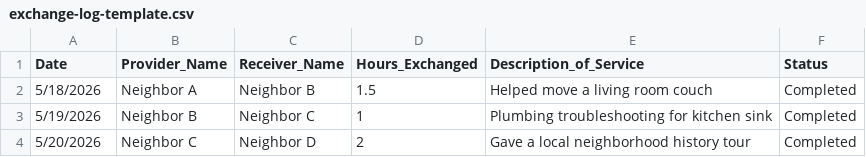
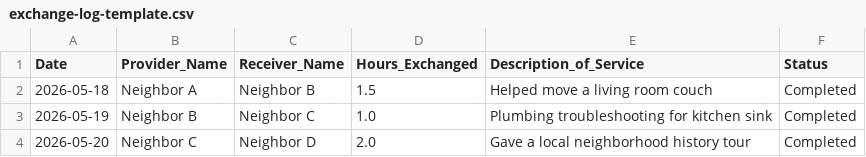
Before and after one commit to mmonfils/neighborhood-lab-dsm, a CSV file: the-block-network/exchange-log-template.csv, drawn as a sheet.

Commit message:
Update exchange-log-template.csv

```diff
--- a/the-block-network/exchange-log-template.csv
+++ b/the-block-network/exchange-log-template.csv
@@ -1,4 +1,4 @@
 Date,Provider_Name,Receiver_Name,Hours_Exchanged,Description_of_Service,Status
-5/18/2026,Neighbor A,Neighbor B,1.5,Helped move a living room couch,Completed
-5/19/2026,Neighbor B,Neighbor C,1,Plumbing troubleshooting for kitchen sink,Completed
-5/20/2026,Neighbor C,Neighbor D,2,Gave a local neighborhood history tour,Completed
+2026-05-18,Neighbor A,Neighbor B,1.5,Helped move a living room couch,Completed
+2026-05-19,Neighbor B,Neighbor C,1.0,Plumbing troubleshooting for kitchen sink,Completed
+2026-05-20,Neighbor C,Neighbor D,2.0,Gave a local neighborhood history tour,Completed
```
